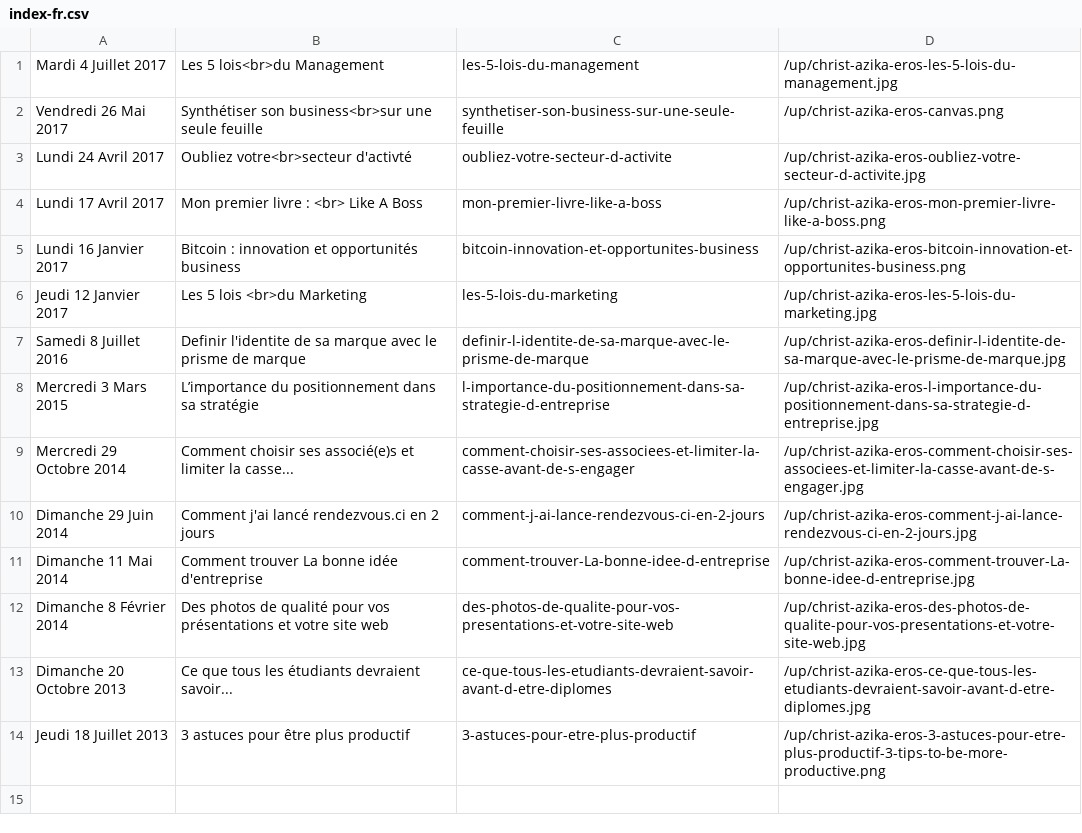
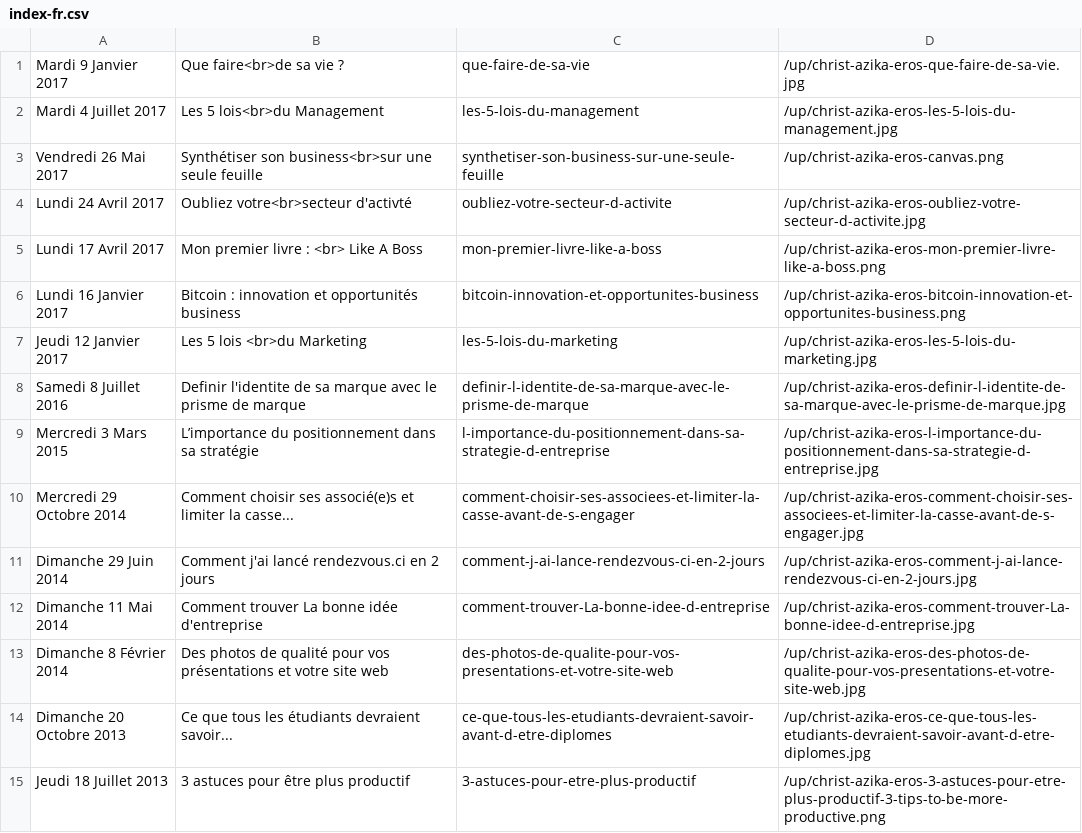
Before and after one commit to Supm4n/christ.azika-eros.org, a CSV file: index-fr.csv, drawn as a sheet; the diff names each change by its address in the sheet, - before the commit and + after, or states it on an @@ line.

Commit message:
Pushed Que faire de sa vie ?

```diff
--- a/index-fr.csv
+++ b/index-fr.csv
+row 1: Mardi 9 Janvier 2017 | Que faire<br>de sa vie ? | que-faire-de-sa-vie | /up/christ-azika-eros-que-faire-de-sa-vie.jpg
```
Also changed, not shown: 2 other files.
